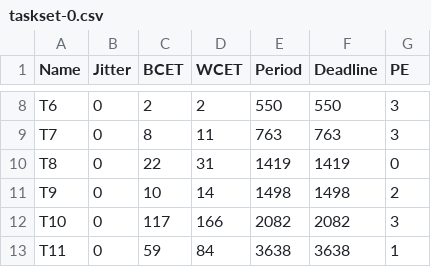
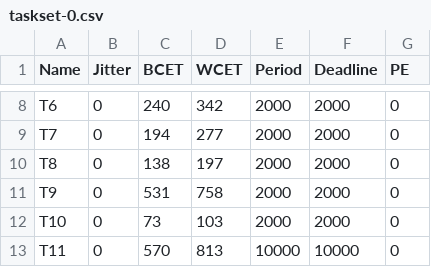
Before and after one commit to porya-gohary/real-time-task-generators, a CSV file: example/taskset-0.csv, drawn as a sheet; only a part is shown, gaps mark what is left out; the diff covers the shown part only; the diff names each change by its address in the sheet, - before the commit and + after, or states it on an @@ line.

```diff
--- a/example/taskset-0.csv
+++ b/example/taskset-0.csv
-C8 (BCET): 2
+C8 (BCET): 240
-D8 (WCET): 2
+D8 (WCET): 342
-E8 (Period): 550
+E8 (Period): 2000
-F8 (Deadline): 550
+F8 (Deadline): 2000
-G8:G9 (PE): 3
+G8:G9 (PE): 0
-C9 (BCET): 8
+C9 (BCET): 194
-D9 (WCET): 11
+D9 (WCET): 277
-E9 (Period): 763
+E9 (Period): 2000
-F9 (Deadline): 763
+F9 (Deadline): 2000
-C10 (BCET): 22
+C10 (BCET): 138
-D10 (WCET): 31
+D10 (WCET): 197
-E10 (Period): 1419
+E10 (Period): 2000
-F10 (Deadline): 1419
+F10 (Deadline): 2000
-C11 (BCET): 10
+C11 (BCET): 531
-D11 (WCET): 14
+D11 (WCET): 758
-E11 (Period): 1498
+E11 (Period): 2000
-F11 (Deadline): 1498
+F11 (Deadline): 2000
-G11 (PE): 2
+G11 (PE): 0
-C12 (BCET): 117
+C12 (BCET): 73
-D12 (WCET): 166
+D12 (WCET): 103
-E12 (Period): 2082
+E12 (Period): 2000
-F12 (Deadline): 2082
+F12 (Deadline): 2000
-G12 (PE): 3
+G12 (PE): 0
-C13 (BCET): 59
+C13 (BCET): 570
-D13 (WCET): 84
+D13 (WCET): 813
-E13 (Period): 3638
+E13 (Period): 10000
-F13 (Deadline): 3638
+F13 (Deadline): 10000
-G13 (PE): 1
+G13 (PE): 0
```
Also changed, not shown: 5 added rows and 42 edited cells elsewhere in this file, 5 other files.
